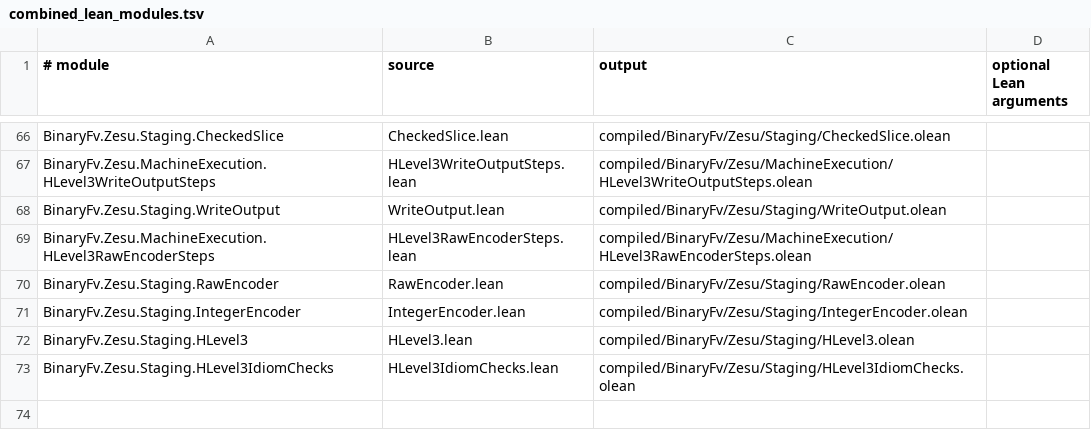
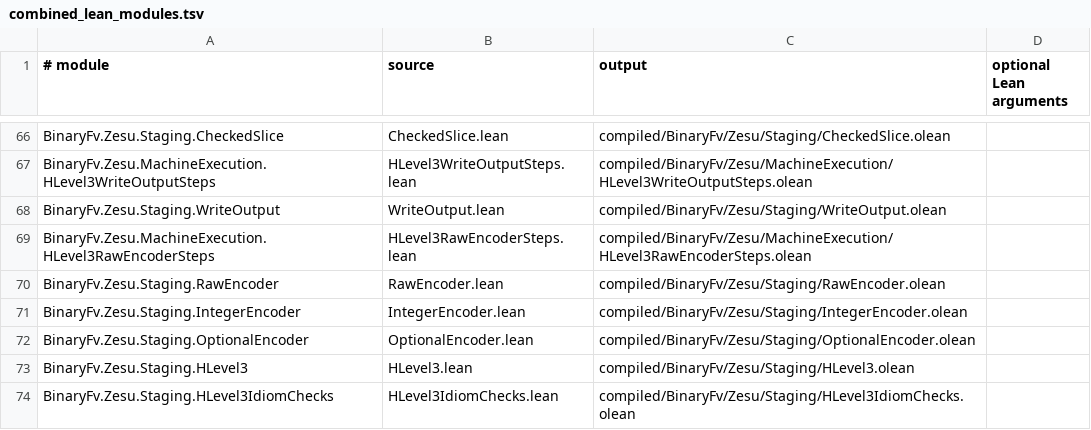
Before and after one commit to codygunton/binary-fv-experiment, a TSV file: tools/combined_lean_modules.tsv, drawn as a sheet; only a part is shown, gaps mark what is left out; the diff names each change by its address in the sheet, - before the commit and + after, or states it on an @@ line.

Commit message:
Define shared Level 3 optional encoder contract

```diff
--- a/tools/combined_lean_modules.tsv
+++ b/tools/combined_lean_modules.tsv
+row 72: BinaryFv.Zesu.Staging.OptionalEncoder | OptionalEncoder.lean | compiled/BinaryFv/Zesu/Staging/OptionalEncoder.olean
```
Also changed, not shown: 5 other files.
